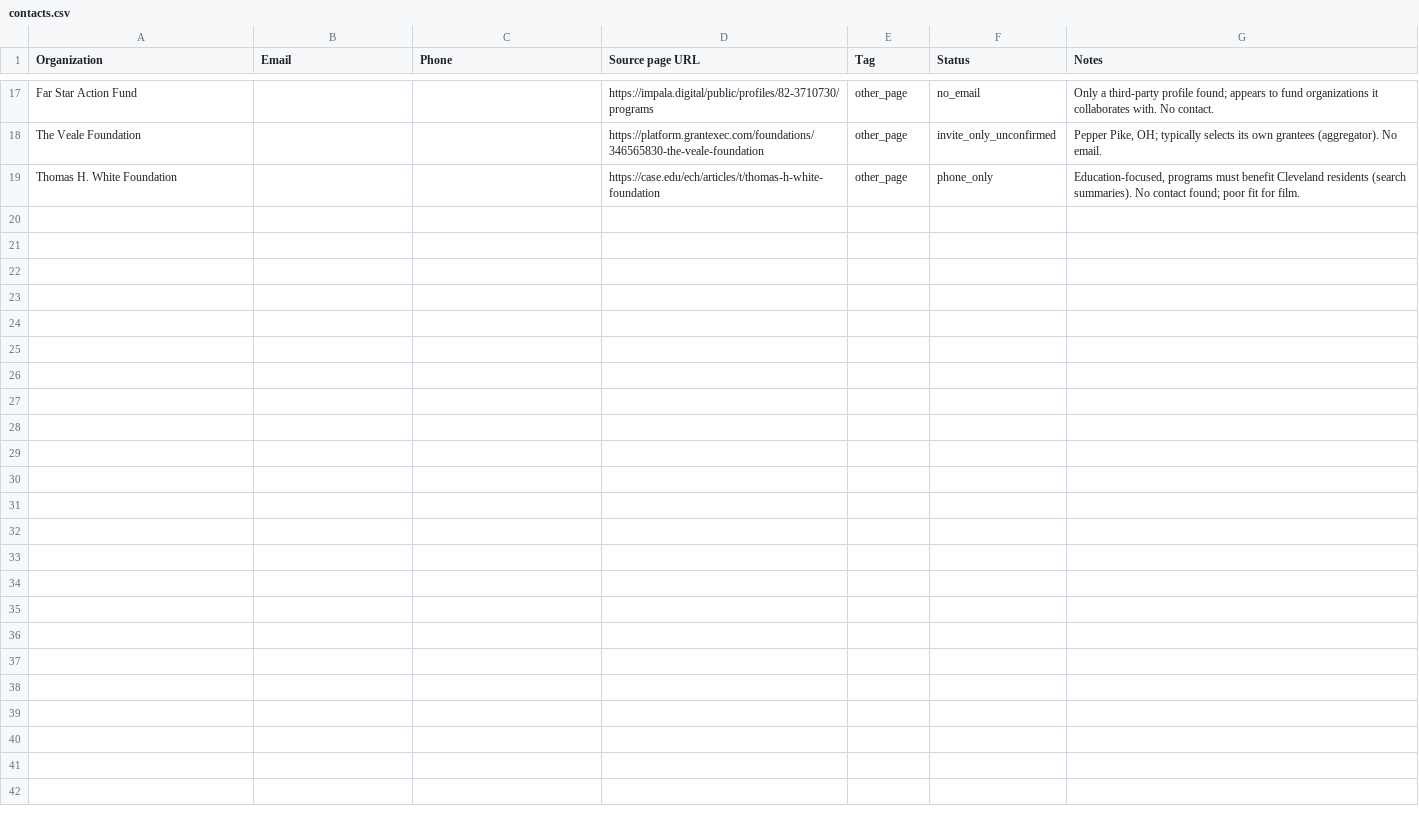
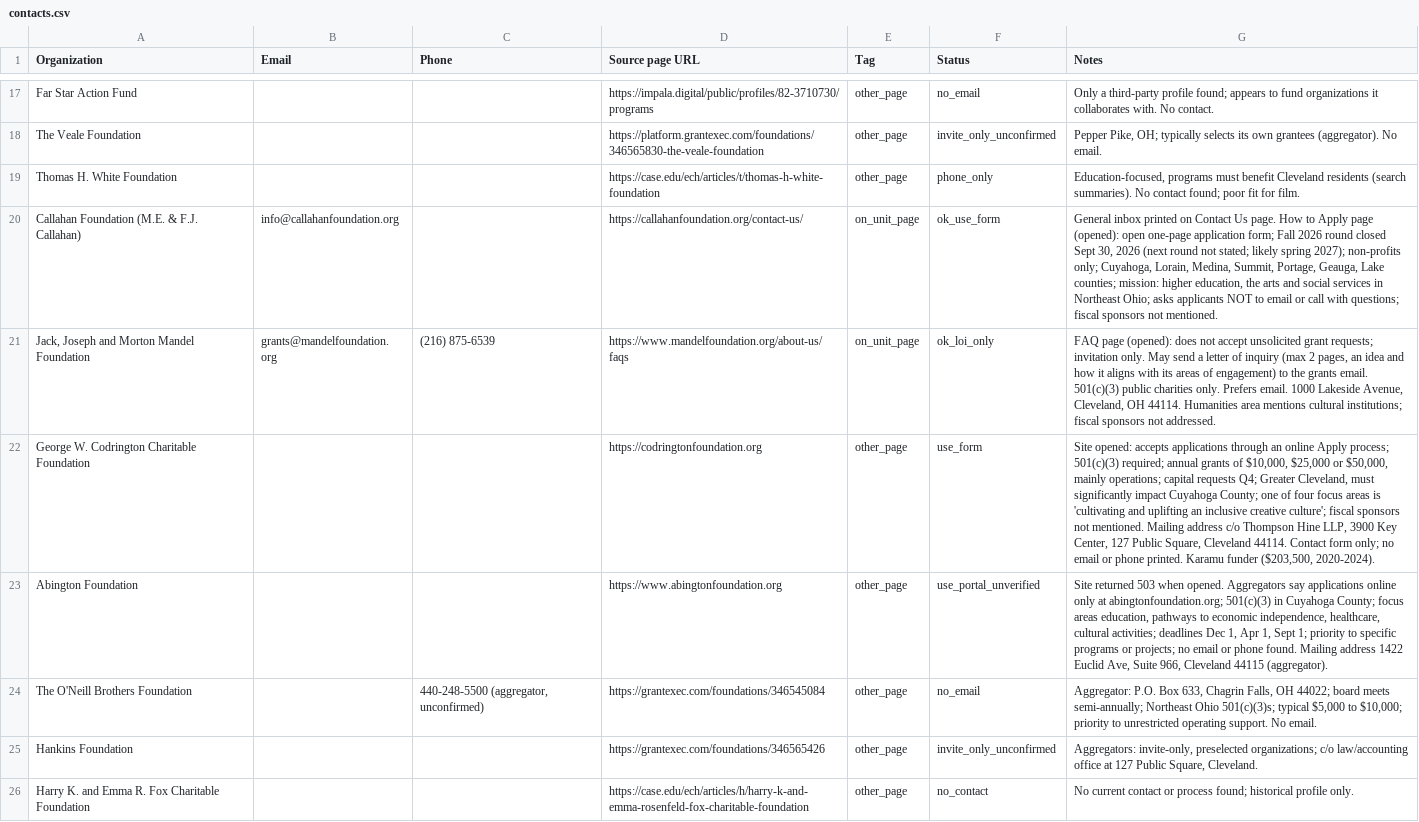
Before and after one commit to philiplightmile/theinventorlightmilemedia, a CSV file: cleveland-film/donor-prospects/contacts.csv, drawn as a sheet; only a part is shown, gaps mark what is left out; the diff covers the shown part only; the diff names each change by its address in the sheet, - before the commit and + after, or states it on an @@ line.

```diff
--- a/cleveland-film/donor-prospects/contacts.csv
+++ b/cleveland-film/donor-prospects/contacts.csv
+row 20: Callahan Foundation (M.E. & F.J. Callahan) | info@callahanfoundation.org |  | https://callahanfoundation.org/contact-us/ | on_unit_page | ok_use_form | General inbox printed on Contact Us page. How to Apply page (opened): open one-page application form; Fall 2026 round closed Sept 30, 2026 (next round not stated; likely spring 2027); non-profits only; Cuyahoga, Lorain, Medina, Summit, Portage, Geauga, Lake counties; mission: higher education, the arts and social services in Northeast Ohio; asks applicants NOT to email or call with questions; fiscal sponsors not mentioned.
+row 21: Jack, Joseph and Morton Mandel Foundation | grants@mandelfoundation.org | (216) 875-6539 | https://www.mandelfoundation.org/about-us/faqs | on_unit_page | ok_loi_only | FAQ page (opened): does not accept unsolicited grant requests; invitation only. May send a letter of inquiry (max 2 pages, an idea and how it aligns with its areas of engagement) to the grants email. 501(c)(3) public charities only. Prefers email. 1000 Lakeside Avenue, Cleveland, OH 44114. Humanities area mentions cultural institutions; fiscal sponsors not addressed.
+row 22: George W. Codrington Charitable Foundation |  |  | https://codringtonfoundation.org | other_page | use_form | Site opened: accepts applications through an online Apply process; 501(c)(3) required; annual grants of $10,000, $25,000 or $50,000, mainly operations; capital requests Q4; Greater Cleveland, must significantly impact Cuyahoga County; one of four focus areas is 'cultivating and uplifting an inclusive creative culture'; fiscal sponsors not mentioned. Mailing address c/o Thompson Hine LLP, 3900 Key Center, 127 Public Square, Cleveland 44114. Contact form only; no email or phone printed. Karamu funder ($203,500, 2020-2024).
+row 23: Abington Foundation |  |  | https://www.abingtonfoundation.org | other_page | use_portal_unverified | Site returned 503 when opened. Aggregators say applications online only at abingtonfoundation.org; 501(c)(3) in Cuyahoga County; focus areas education, pathways to economic independence, healthcare, cultural activities; deadlines Dec 1, Apr 1, Sept 1; priority to specific programs or projects; no email or phone found. Mailing address 1422 Euclid Ave, Suite 966, Cleveland 44115 (aggregator).
+row 24: The O'Neill Brothers Foundation |  | 440-248-5500 (aggregator, unconfirmed) | https://grantexec.com/foundations/346545084 | other_page | no_email | Aggregator: P.O. Box 633, Chagrin Falls, OH 44022; board meets semi-annually; Northeast Ohio 501(c)(3)s; typical $5,000 to $10,000; priority to unrestricted operating support. No email.
+row 25: Hankins Foundation |  |  | https://grantexec.com/foundations/346565426 | other_page | invite_only_unconfirmed | Aggregators: invite-only, preselected organizations; c/o law/accounting office at 127 Public Square, Cleveland.
+row 26: Harry K. and Emma R. Fox Charitable Foundation |  |  | https://case.edu/ech/articles/h/harry-k-and-emma-rosenfeld-fox-charitable-foundation | other_page | no_contact | No current contact or process found; historical profile only.
```
Also changed, not shown: 7 added rows elsewhere in this file, 1 other file.
